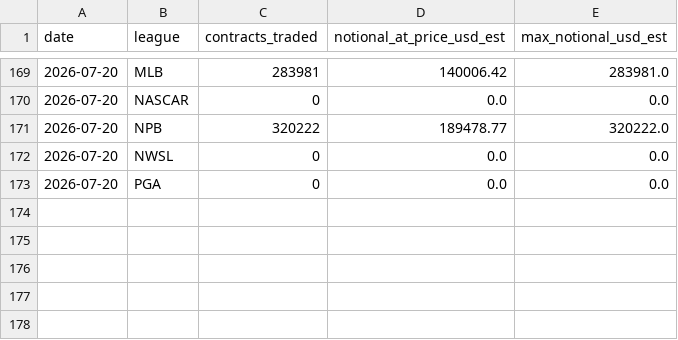
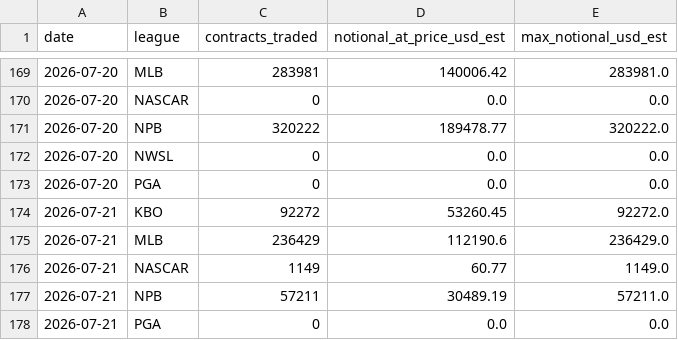
Before and after one commit to nosherzapoo/dkex-railbird-dashboard, a CSV file: docs/dkex_sports_breakdown.csv, drawn as a sheet; only a part is shown, gaps mark what is left out.

```diff
--- a/docs/dkex_sports_breakdown.csv
+++ b/docs/dkex_sports_breakdown.csv
@@ -173 +173,6 @@ date,league,contracts_traded,notional_at_price_usd_est,max_notional_usd_est
 2026-07-20,PGA,0,0.0,0.0
+2026-07-21,KBO,92272,53260.45,92272.0
+2026-07-21,MLB,236429,112190.6,236429.0
+2026-07-21,NASCAR,1149,60.77,1149.0
+2026-07-21,NPB,57211,30489.19,57211.0
+2026-07-21,PGA,0,0.0,0.0
```
Also changed, not shown: 4 other files.
